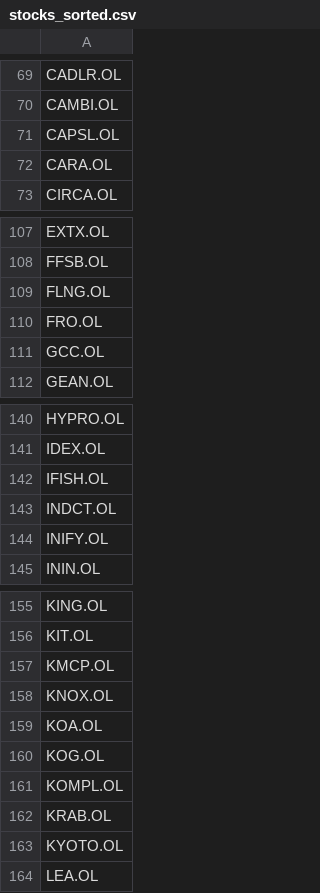
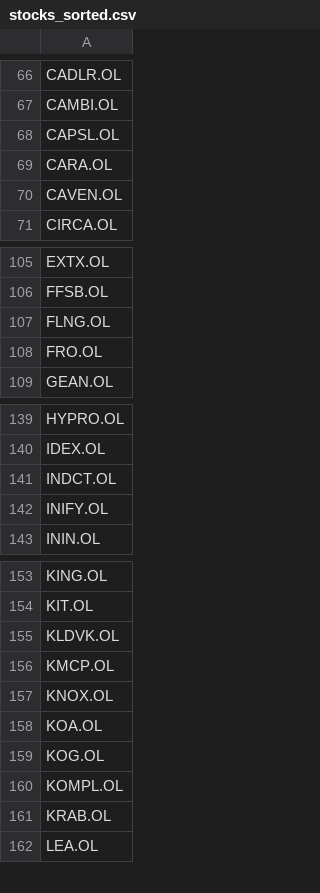
Before and after one commit to rhofset/osl_ticker, a CSV file: stocks_sorted.csv, drawn as a sheet; only a part is shown, gaps mark what is left out; removed rows and columns are numbered as before the commit, all else as after; the diff covers the shown part only; the diff names each change by its address in the sheet, - before the commit and + after, or states it on an @@ line.

```diff
--- a/stocks_sorted.csv
+++ b/stocks_sorted.csv
+row 70: CAVEN.OL
-row 111: GCC.OL
-row 142: IFISH.OL
+row 155: KLDVK.OL
-row 163: KYOTO.OL
```
Also changed, not shown: 6 added rows, 7 removed rows and 3 edited cells elsewhere in this file, 1 other file.
